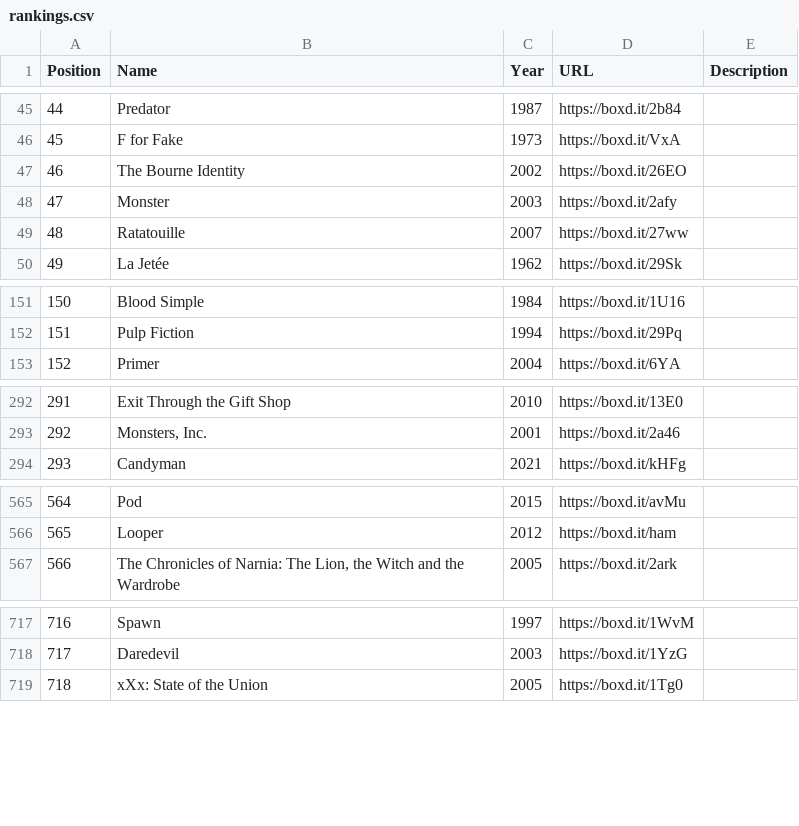
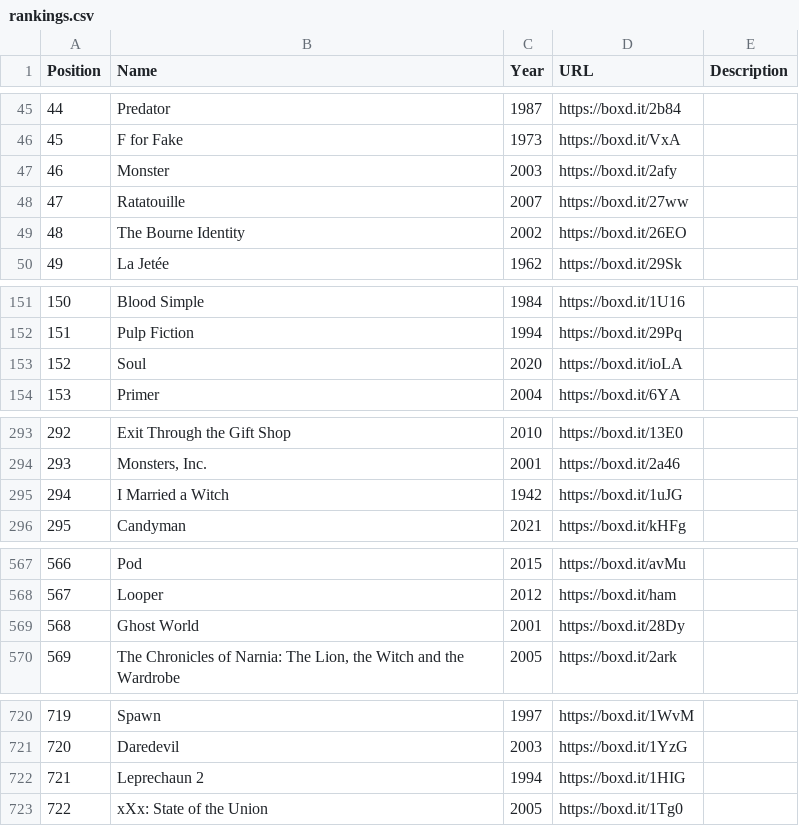
Before and after one commit to MrHen/movie-sorter, a CSV file: rankings.csv, drawn as a sheet; only a part is shown, gaps mark what is left out; addresses are those after the commit; the diff covers the shown part only; the diff names each change by its address in the sheet, - before the commit and + after, or states it on an @@ line.

```diff
--- a/rankings.csv
+++ b/rankings.csv
@@ column A (Position) renumbered from row 47 down @@
@@ row 47 moved to row 49: 48 @@
+row 153: 152 | Soul | 2020 | https://boxd.it/ioLA
+row 295: 294 | I Married a Witch | 1942 | https://boxd.it/1uJG
+row 569: 568 | Ghost World | 2001 | https://boxd.it/28Dy
+row 722: 721 | Leprechaun 2 | 1994 | https://boxd.it/1HIG
```
Also changed, not shown: 6 edited cells elsewhere in this file, memo.csv, 1 other file.
